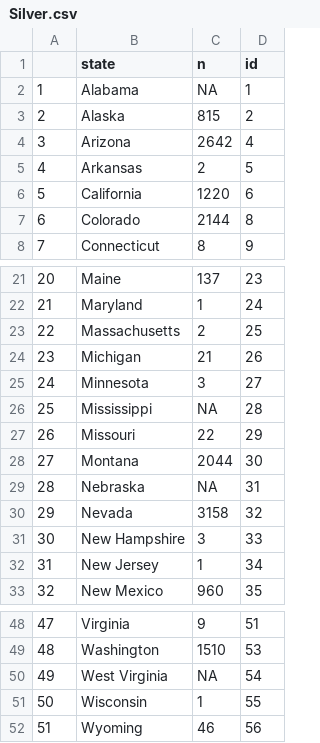
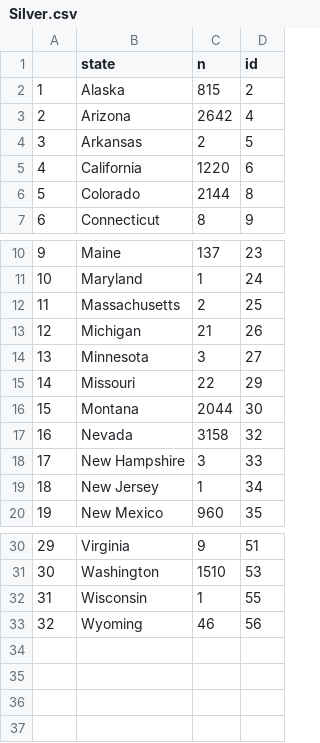
Before and after one commit to Anirud-h-P/FIT3179, a CSV file: metal_groups/Silver.csv, drawn as a sheet; only a part is shown, gaps mark what is left out; removed rows and columns are numbered as before the commit, all else as after; the diff covers the shown part only; the diff names each change by its address in the sheet, - before the commit and + after, or states it on an @@ line.

```diff
--- a/metal_groups/Silver.csv
+++ b/metal_groups/Silver.csv
-row 2: 1 | Alabama | NA | 1
@@ column A renumbered from row 2 down @@
-row 26: 25 | Mississippi | NA | 28
-row 29: 28 | Nebraska | NA | 31
-row 50: 49 | West Virginia | NA | 54
```
Also changed, not shown: 15 removed rows elsewhere in this file, metal_groups/Copper.csv, metal_groups/Iron.csv, 3 other files.
